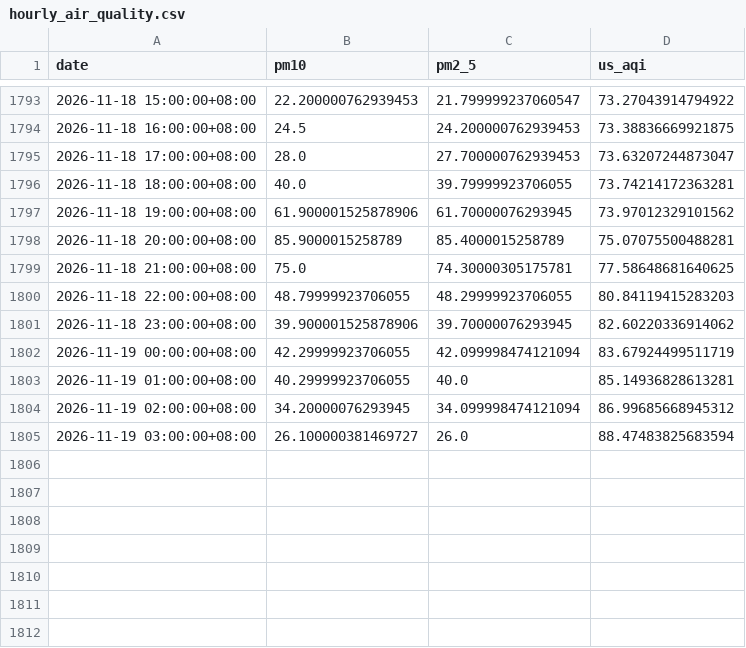
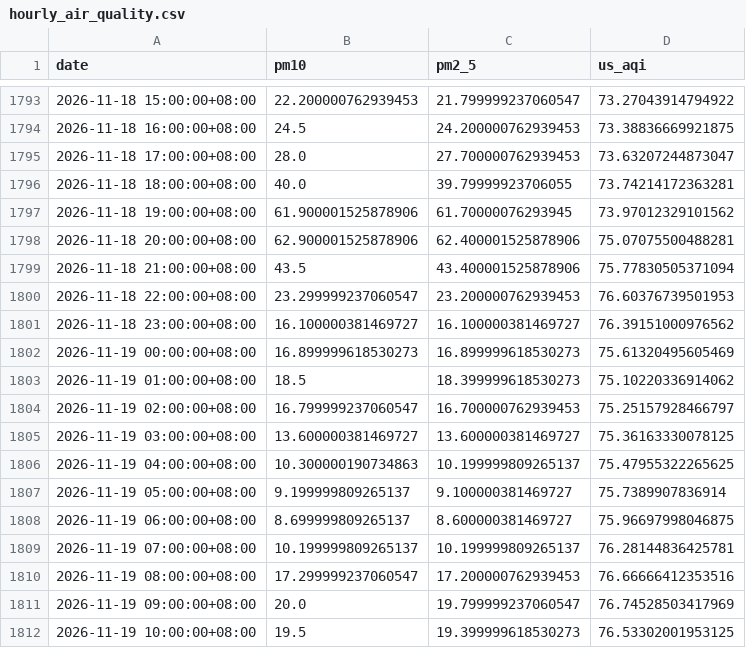
Before and after one commit to raynonpo/Project-Air, a CSV file: hourly_air_quality.csv, drawn as a sheet; only a part is shown, gaps mark what is left out.

```diff
--- a/hourly_air_quality.csv
+++ b/hourly_air_quality.csv
@@ -1797,9 +1797,16 @@ date,pm10,pm2_5,us_aqi
 2026-11-18 19:00:00+08:00,61.900001525878906,61.70000076293945,73.97012329101562
-2026-11-18 20:00:00+08:00,85.9000015258789,85.4000015258789,75.07075500488281
-2026-11-18 21:00:00+08:00,75.0,74.30000305175781,77.58648681640625
-2026-11-18 22:00:00+08:00,48.79999923706055,48.29999923706055,80.84119415283203
-2026-11-18 23:00:00+08:00,39.900001525878906,39.70000076293945,82.60220336914062
-2026-11-19 00:00:00+08:00,42.29999923706055,42.099998474121094,83.67924499511719
-2026-11-19 01:00:00+08:00,40.29999923706055,40.0,85.14936828613281
-2026-11-19 02:00:00+08:00,34.20000076293945,34.099998474121094,86.99685668945312
-2026-11-19 03:00:00+08:00,26.100000381469727,26.0,88.47483825683594
+2026-11-18 20:00:00+08:00,62.900001525878906,62.400001525878906,75.07075500488281
+2026-11-18 21:00:00+08:00,43.5,43.400001525878906,75.77830505371094
+2026-11-18 22:00:00+08:00,23.299999237060547,23.200000762939453,76.60376739501953
+2026-11-18 23:00:00+08:00,16.100000381469727,16.100000381469727,76.39151000976562
+2026-11-19 00:00:00+08:00,16.899999618530273,16.899999618530273,75.61320495605469
+2026-11-19 01:00:00+08:00,18.5,18.399999618530273,75.10220336914062
+2026-11-19 02:00:00+08:00,16.799999237060547,16.700000762939453,75.25157928466797
+2026-11-19 03:00:00+08:00,13.600000381469727,13.600000381469727,75.36163330078125
+2026-11-19 04:00:00+08:00,10.300000190734863,10.199999809265137,75.47955322265625
+2026-11-19 05:00:00+08:00,9.199999809265137,9.100000381469727,75.7389907836914
+2026-11-19 06:00:00+08:00,8.699999809265137,8.600000381469727,75.96697998046875
+2026-11-19 07:00:00+08:00,10.199999809265137,10.199999809265137,76.28144836425781
+2026-11-19 08:00:00+08:00,17.299999237060547,17.200000762939453,76.66666412353516
+2026-11-19 09:00:00+08:00,20.0,19.799999237060547,76.74528503417969
+2026-11-19 10:00:00+08:00,19.5,19.399999618530273,76.53302001953125
```
Also changed, not shown: hourly_Weather_data.csv.
